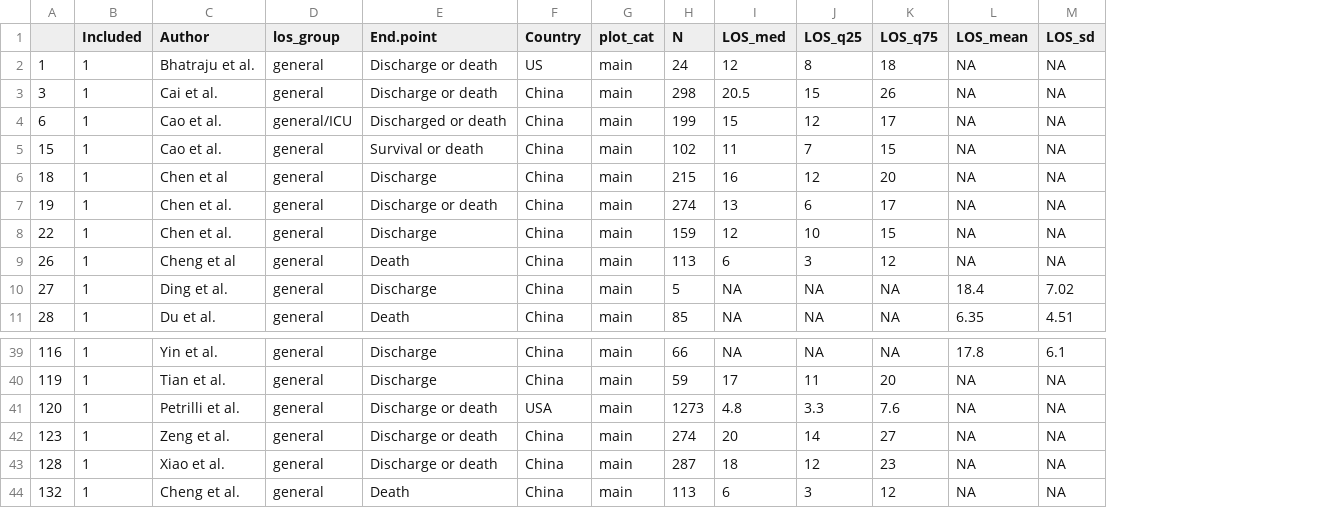
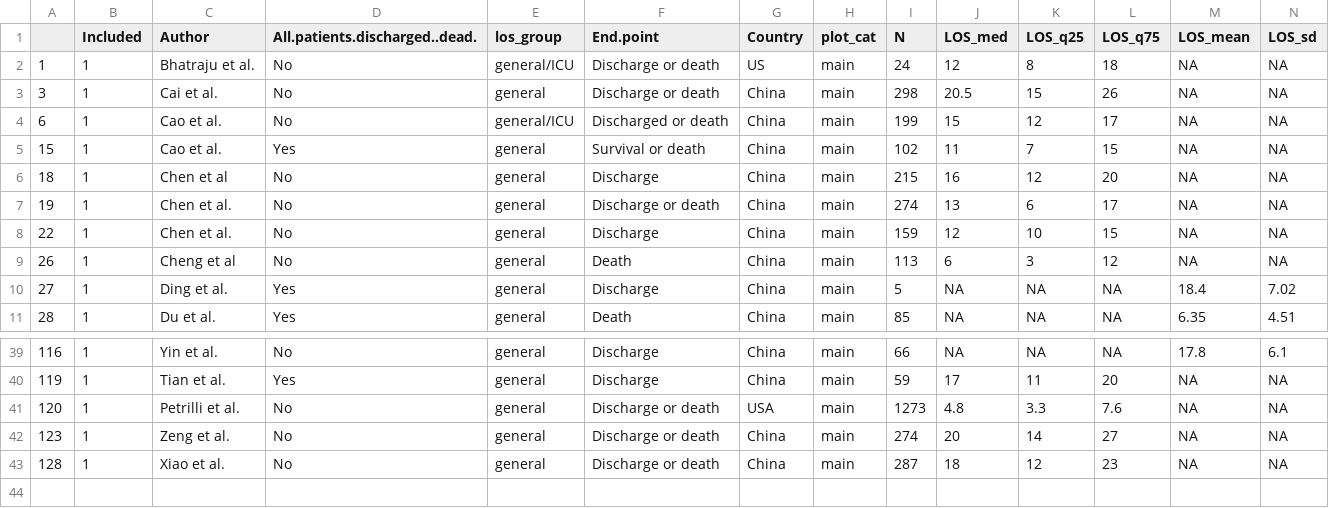
Before and after one commit to esnightingale/los_review, a CSV file: data/Included_general.csv, drawn as a sheet; only a part is shown, gaps mark what is left out; removed rows and columns are numbered as before the commit, all else as after; rows hold the shown columns only; the diff names each change by its address in the sheet, - before the commit and + after, or states it on an @@ line.

```diff
--- a/data/Included_general.csv
+++ b/data/Included_general.csv
+column D (All.patients.discharged..dead.), rows 2-11: No | No | No | Yes | No | No | No | No | Yes | Yes; rows 39-43: No | Yes | No | No | No
-E2 (los_group): general
+E2 (los_group): general/ICU
-row 44: 132 | 1 | Cheng et al. | general | Death | China | main | 113 | 6 | 3 | 12 | NA | NA
```
Also changed, not shown: data/Included_icu.csv, data/LOS analysis dataset - Sheet1.csv, 8 other files.
